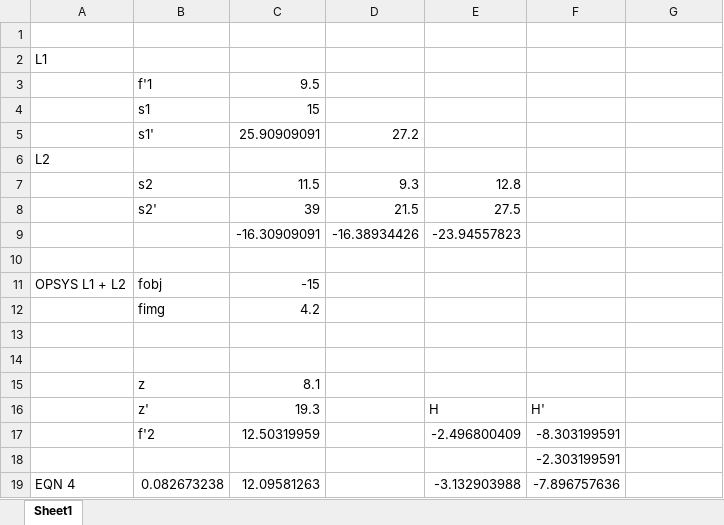
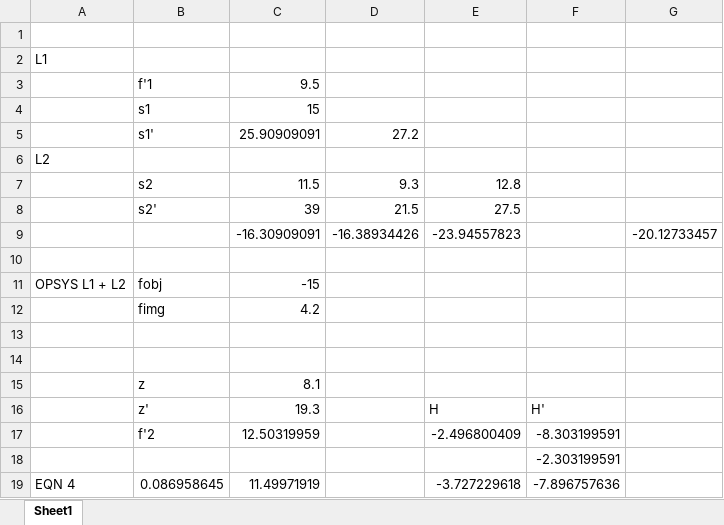
Before and after one commit to franceba3/PLIII, an Excel workbook: LO6/LSL/data.xlsx, sheet Sheet1, drawn as a sheet; values as stored, in another font and other column widths than the file's, no borders; the diff names each change by its address in the sheet, - before the commit and + after, or states it on an @@ line.

Commit message:
Update LSL/LM data

```diff
--- a/LO6/LSL/data.xlsx (sheet Sheet1)
+++ b/LO6/LSL/data.xlsx (sheet Sheet1)
-G9: (empty)
+G9: -20.12733457
-B19: 0.082673238
+B19: 0.086958645
-C19: 12.09581263
+C19: 11.49971919
-E19: -3.132903988
+E19: -3.727229618
```
Also changed, not shown: 6 other files.
